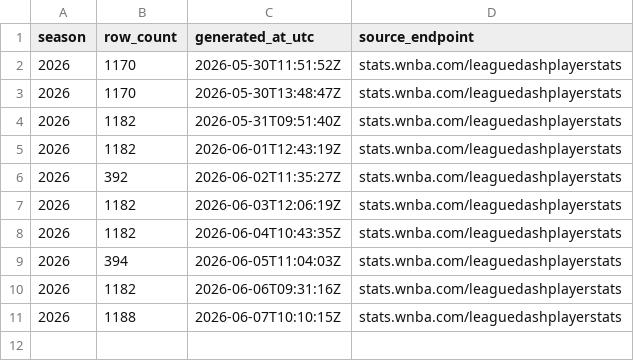
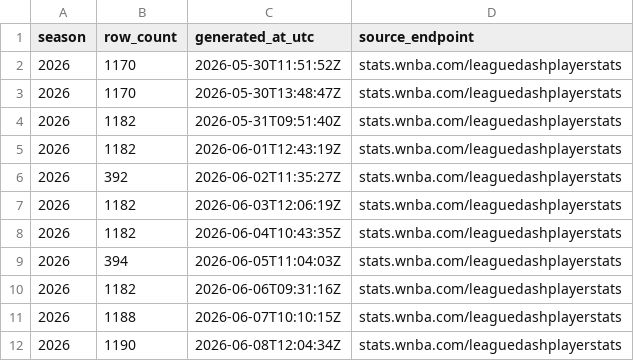
Before and after one commit to sportsdataverse/wehoop-wnba-stats-data, a CSV file: wnba_stats/wnba_stats_player_season_stats_in_data_repo.csv, drawn as a sheet.

```diff
--- a/wnba_stats/wnba_stats_player_season_stats_in_data_repo.csv
+++ b/wnba_stats/wnba_stats_player_season_stats_in_data_repo.csv
@@ -11 +11,2 @@
 2026,1188,"2026-06-07T10:10:15Z","stats.wnba.com/leaguedashplayerstats"
+2026,1190,"2026-06-08T12:04:34Z","stats.wnba.com/leaguedashplayerstats"
```
Also changed, not shown: 2 other files.
